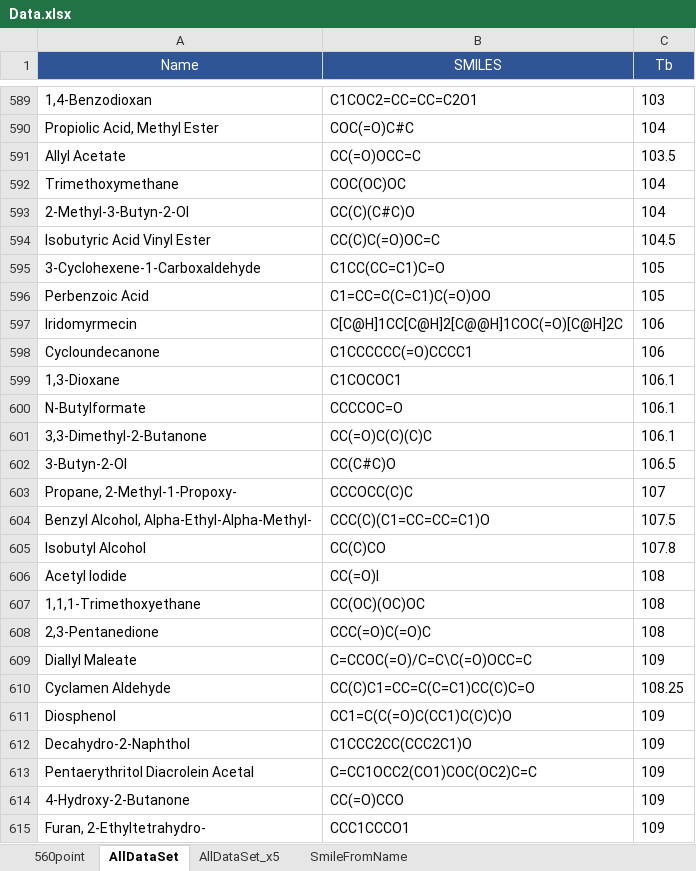
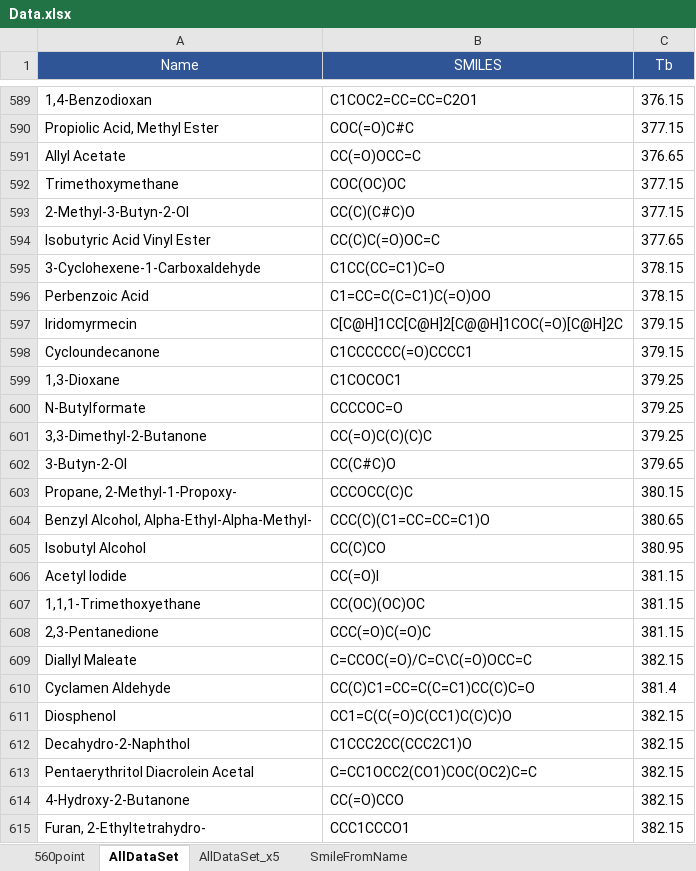
Before and after one commit to Sawahiko/SMILE_to_Feature, an Excel workbook: Data.xlsx, sheet AllDataSet, drawn as a sheet; only a part is shown, gaps mark what is left out; values as stored, in another font and other column widths than the file's, no borders; table styles not drawn; the diff covers the shown part only; the diff names each change by its address in the sheet, - before the commit and + after, or states it on an @@ line.

```diff
--- a/Data.xlsx (sheet AllDataSet)
+++ b/Data.xlsx (sheet AllDataSet)
-C589 (Tb): 103
+C589 (Tb): 376.15
-C590 (Tb): 104
+C590 (Tb): 377.15
-C591 (Tb): 103.5
+C591 (Tb): 376.65
-C592:C593 (Tb): 104
+C592:C593 (Tb): 377.15
-C594 (Tb): 104.5
+C594 (Tb): 377.65
-C595:C596 (Tb): 105
+C595:C596 (Tb): 378.15
-C597:C598 (Tb): 106
+C597:C598 (Tb): 379.15
-C599:C601 (Tb): 106.1
+C599:C601 (Tb): 379.25
-C602 (Tb): 106.5
+C602 (Tb): 379.65
-C603 (Tb): 107
+C603 (Tb): 380.15
-C604 (Tb): 107.5
+C604 (Tb): 380.65
-C605 (Tb): 107.8
+C605 (Tb): 380.95
-C606:C608 (Tb): 108
+C606:C608 (Tb): 381.15
-C609 (Tb): 109
+C609 (Tb): 382.15
-C610 (Tb): 108.25
+C610 (Tb): 381.4
-C611:C615 (Tb): 109
+C611:C615 (Tb): 382.15
```
Also changed, not shown: 1875 edited cells elsewhere in this sheet, 2 other files.
